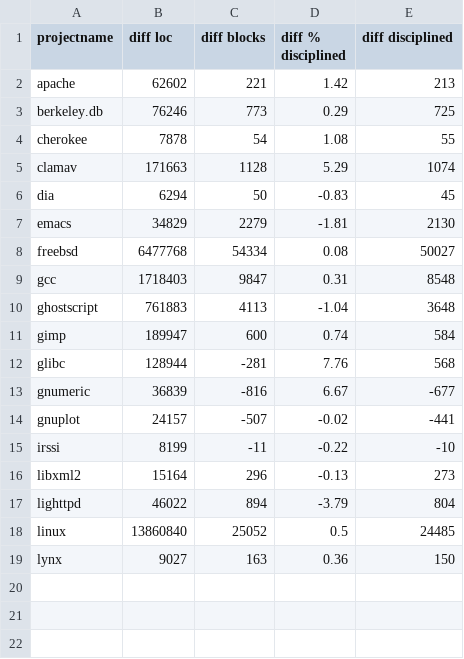
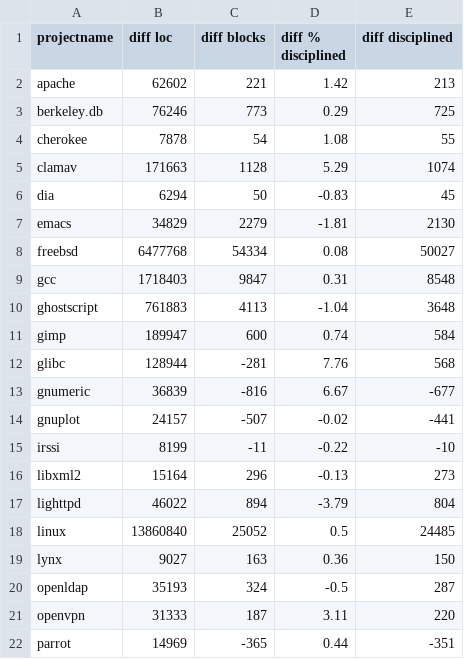
Before and after one commit to samurollie/ifdef-catcher, a CSV file: phase-2-quantitative-analysis/compare.csv, drawn as a sheet; the diff names each change by its address in the sheet, - before the commit and + after, or states it on an @@ line.

Commit message:
Update compare.csv

```diff
--- a/phase-2-quantitative-analysis/compare.csv
+++ b/phase-2-quantitative-analysis/compare.csv
+row 20: openldap | 35193 | 324 | -0.5 | 287
+row 21: openvpn | 31333 | 187 | 3.11 | 220
+row 22: parrot | 14969 | -365 | 0.44 | -351
```
